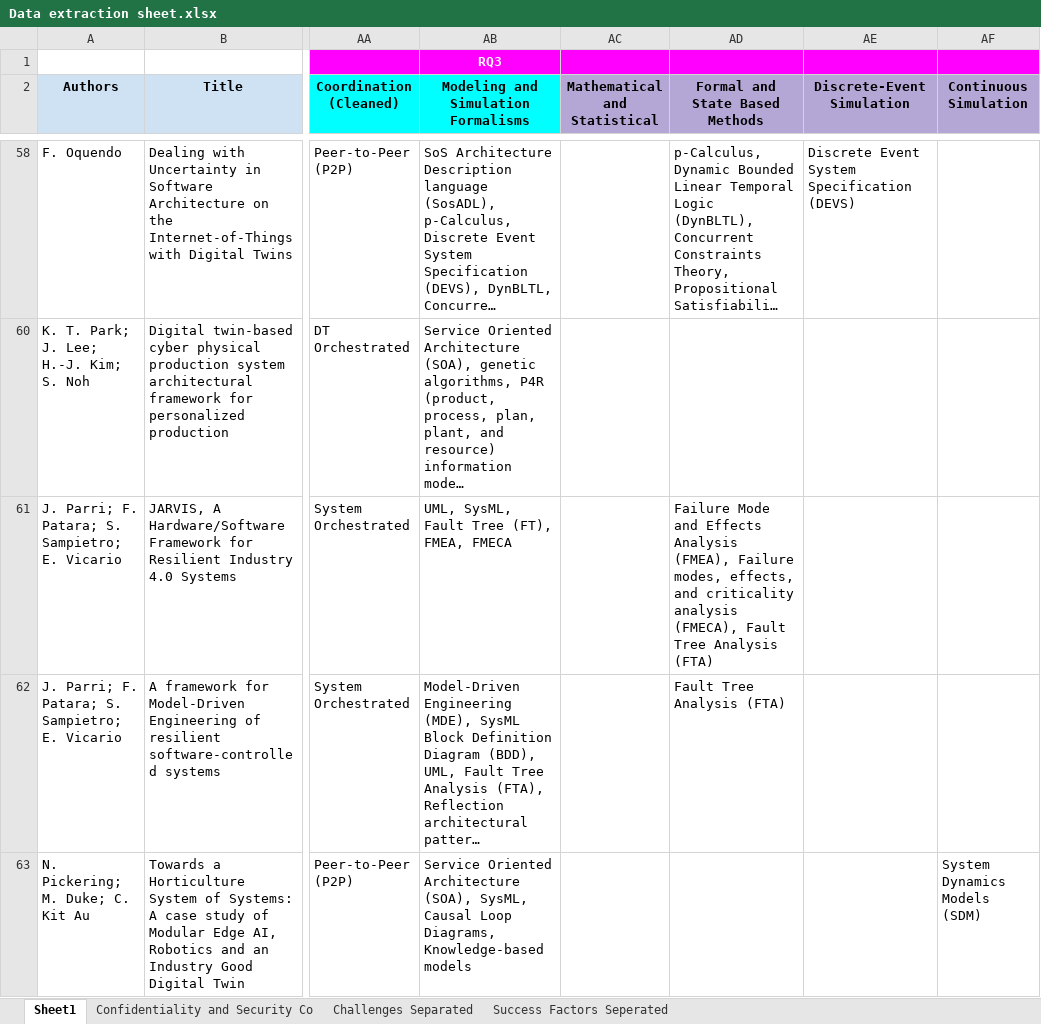
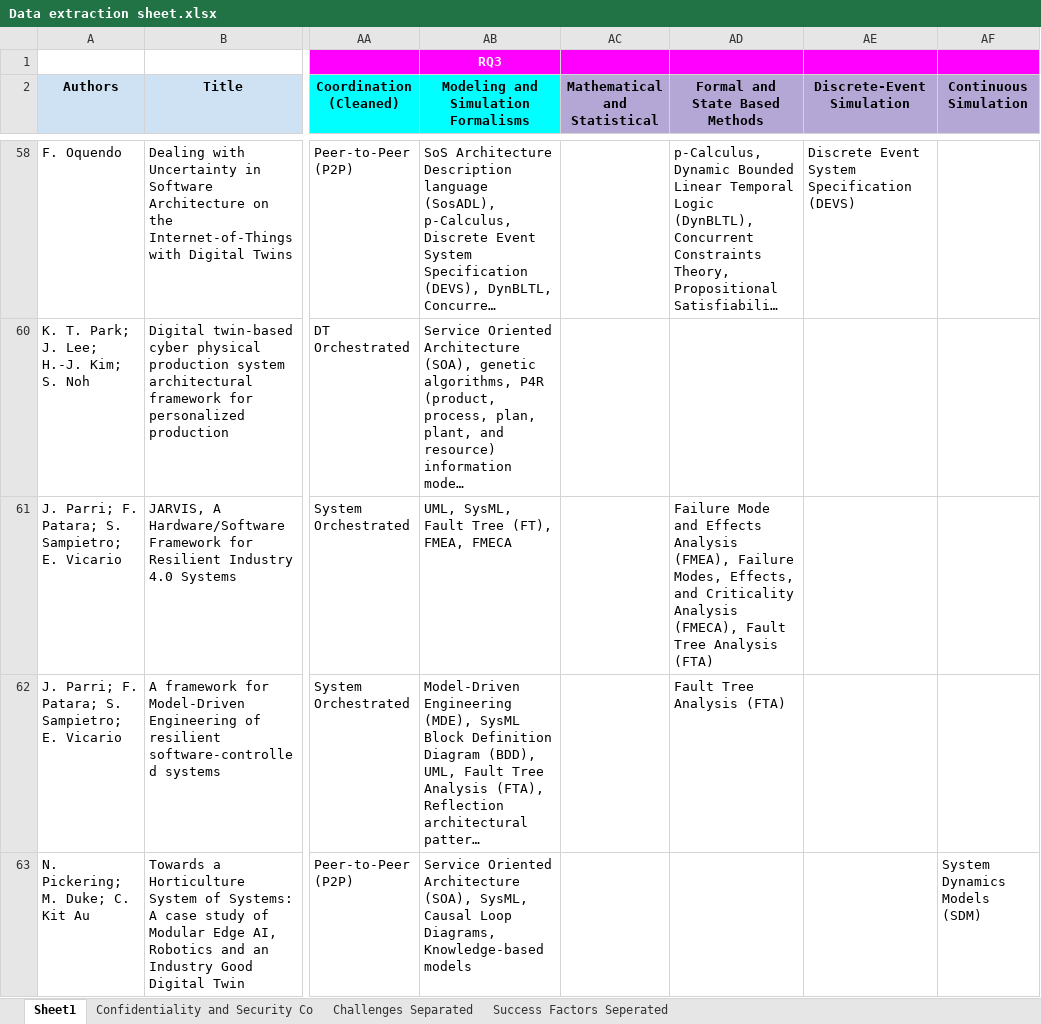
Before and after one commit to ssm-lab/system-of-twinned-systems-replication-package, an Excel workbook: data/Data extraction sheet.xlsx, sheet Sheet1, drawn as a sheet; only a part is shown, gaps mark what is left out; long unchanged cells end in …; values as stored, in another font and other column widths than the file's, no borders; charts and pictures not drawn; the diff covers the shown part only; the diff names each change by its address in the sheet, - before the commit and + after, or states it on an @@ line.

```diff
--- a/data/Data extraction sheet.xlsx (sheet Sheet1)
+++ b/data/Data extraction sheet.xlsx (sheet Sheet1)
-AD61 (Formal and State Based Methods): …(FMEA), Failure modes, effects, and criticality analysis (FMECA), Fault…
+AD61 (Formal and State Based Methods): …(FMEA), Failure Modes, Effects, and Criticality Analysis (FMECA), Fault…
```
Also changed, not shown: 10 edited cells elsewhere in this sheet, sheet Challenges Separated, 30 other files.
